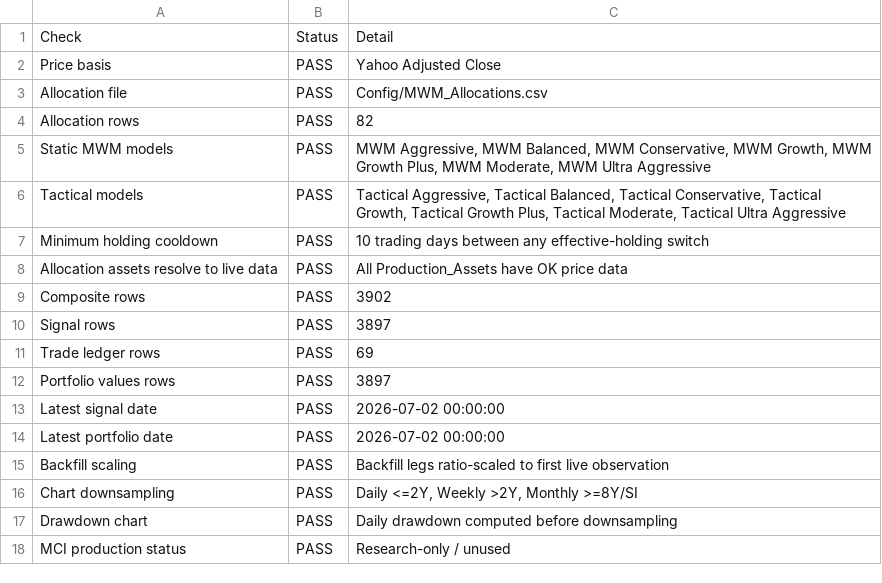
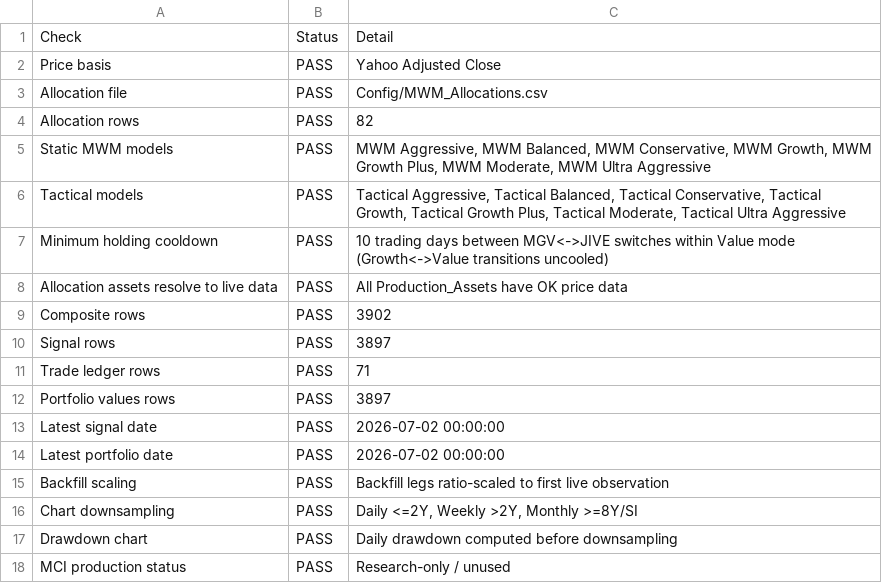
Before and after one commit to wesl8n-sketch/A1V12-Dashboard, a CSV file: Audit/Production_Audit.csv, drawn as a sheet.

```diff
--- a/Audit/Production_Audit.csv
+++ b/Audit/Production_Audit.csv
@@ -6,3 +6,3 @@ Static MWM models,PASS,"MWM Aggressive, MWM Balanced, MWM Conservative, MWM Grow
 Tactical models,PASS,"Tactical Aggressive, Tactical Balanced, Tactical Conservative, Tactical Growth, Tactical Growth Plus, Tactical Moderate, Tactical Ultra Aggressive"
-Minimum holding cooldown,PASS,10 trading days between any effective-holding switch
+Minimum holding cooldown,PASS,10 trading days between MGV<->JIVE switches within Value mode (Growth<->Value transitions uncooled)
 Allocation assets resolve to live data,PASS,All Production_Assets have OK price data
@@ -10,3 +10,3 @@ Composite rows,PASS,3902
 Signal rows,PASS,3897
-Trade ledger rows,PASS,69
+Trade ledger rows,PASS,71
 Portfolio values rows,PASS,3897
```
Also changed, not shown: Data/Daily_Holdings.csv, Data/Holding_Periods.csv, 10 other files.
